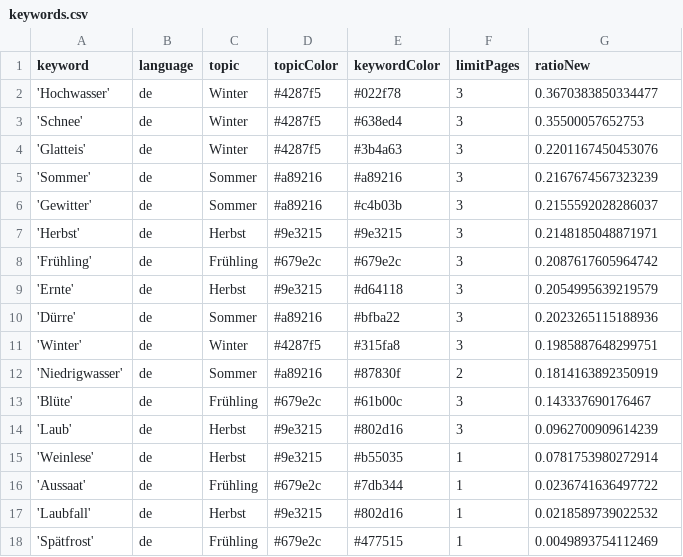
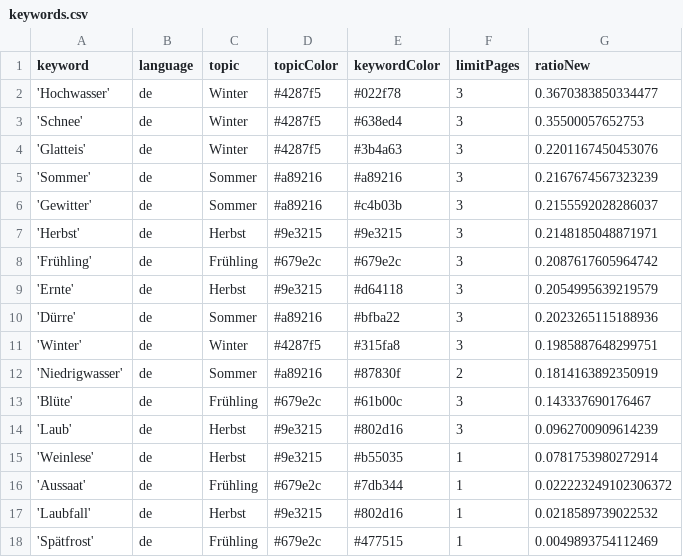
Before and after one commit to tlais147-physgeo01/snowIceIsComing, a CSV file: keywords.csv, drawn as a sheet.

Commit message:
Commit from GitHub Actions (harvest:0.0)

```diff
--- a/keywords.csv
+++ b/keywords.csv
@@ -15,3 +15,3 @@ keyword,language,topic,topicColor,keywordColor,limitPages,ratioNew
 'Weinlese',de,Herbst,#9e3215,#b55035,1,0.0781753980272914
-'Aussaat',de,Frühling,#679e2c,#7db344,1,0.0236741636497722
+'Aussaat',de,Frühling,#679e2c,#7db344,1,0.022223249102306372
 'Laubfall',de,Herbst,#9e3215,#802d16,1,0.0218589739022532
```
